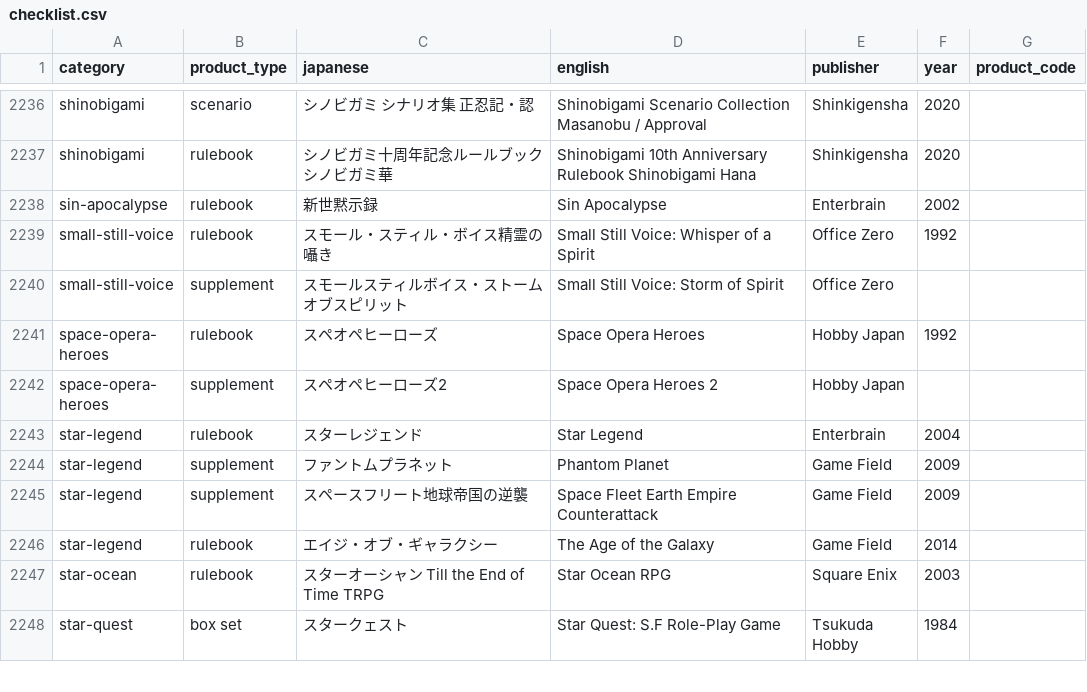
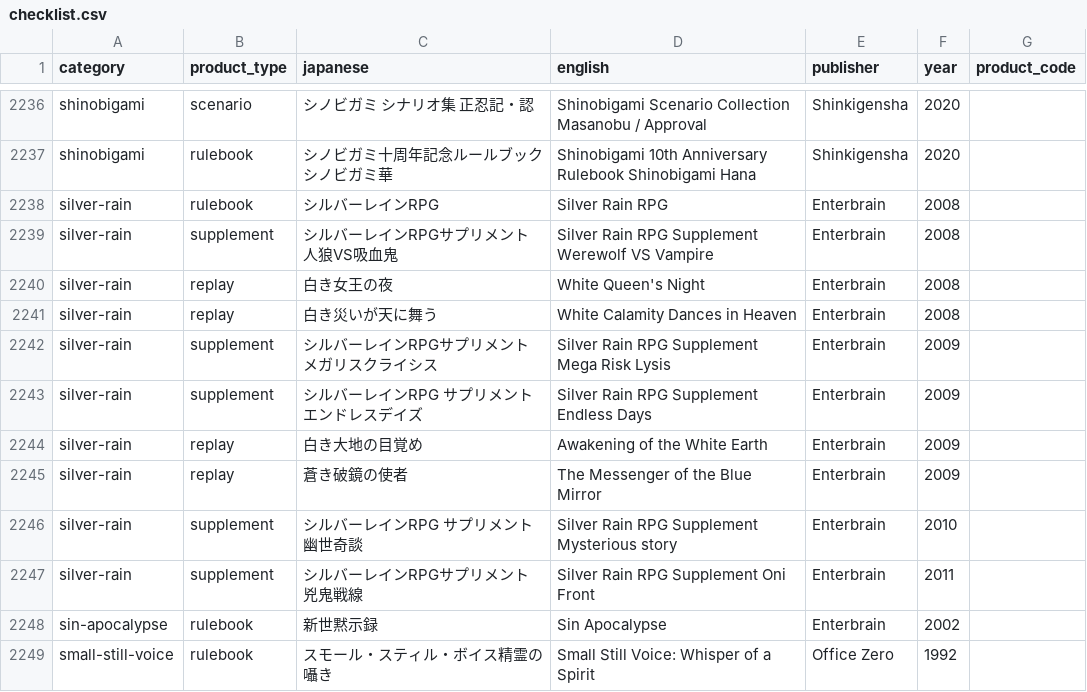
Before and after one commit to weatherspud/japanese-collectors-list, a CSV file: checklist.csv, drawn as a sheet; only a part is shown, gaps mark what is left out; the shorter side is filled out with more unchanged rows.

Commit message:
silver-rain

```diff
--- a/checklist.csv
+++ b/checklist.csv
@@ -2237,2 +2237,12 @@ shinobigami,scenario,シノビガミ シナリオ集 正忍記・認,Shinobigami
 shinobigami,rulebook,シノビガミ十周年記念ルールブック シノビガミ華,Shinobigami 10th Anniversary Rulebook Shinobigami Hana,Shinkigensha,2020,
+silver-rain,rulebook,シルバーレインRPG,Silver Rain RPG,Enterbrain,2008,
+silver-rain,supplement,シルバーレインRPGサプリメント 人狼VS吸血鬼,Silver Rain RPG Supplement Werewolf VS Vampire,Enterbrain,2008,
+silver-rain,replay,白き女王の夜,White Queen's Night,Enterbrain,2008,
+silver-rain,replay,白き災いが天に舞う,White Calamity Dances in Heaven,Enterbrain,2008,
+silver-rain,supplement,シルバーレインRPGサプリメント メガリスクライシス,Silver Rain RPG Supplement Mega Risk Lysis,Enterbrain,2009,
+silver-rain,supplement,シルバーレインRPG サプリメント エンドレスデイズ,Silver Rain RPG Supplement Endless Days,Enterbrain,2009,
+silver-rain,replay,白き大地の目覚め,Awakening of the White Earth,Enterbrain,2009,
+silver-rain,replay,蒼き破鏡の使者,The Messenger of the Blue Mirror,Enterbrain,2009,
+silver-rain,supplement,シルバーレインRPG サプリメント　幽世奇談,Silver Rain RPG Supplement Mysterious story,Enterbrain,2010,
+silver-rain,supplement,シルバーレインRPGサプリメント兇鬼戦線,Silver Rain RPG Supplement Oni Front,Enterbrain,2011,
 sin-apocalypse,rulebook,新世黙示録 ,Sin Apocalypse,Enterbrain,2002,
```
Also changed, not shown: 7 other files.
